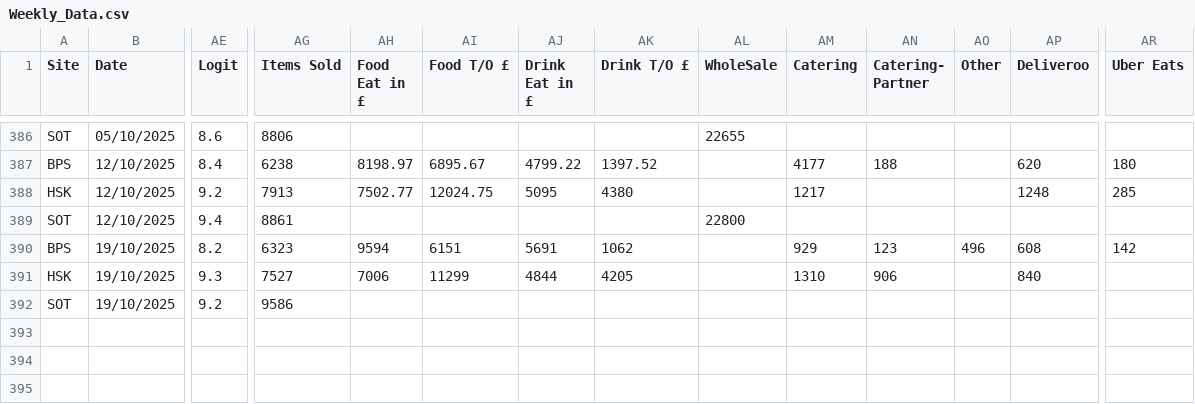
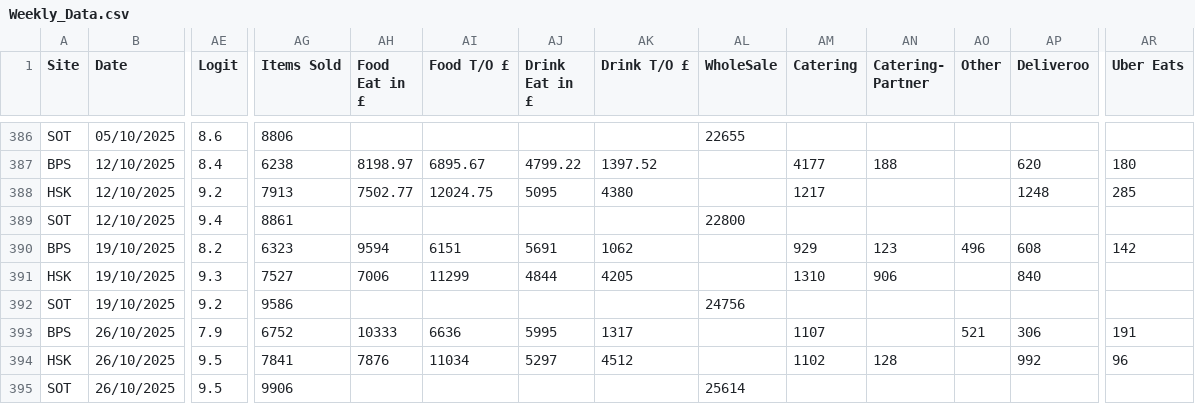
Before and after one commit to Edallsopp/test5, a CSV file: src/data/Weekly_Data.csv, drawn as a sheet; only a part is shown, gaps mark what is left out; rows hold the shown columns only; the diff names each change by its address in the sheet, - before the commit and + after, or states it on an @@ line.

Commit message:
20251026

```diff
--- a/src/data/Weekly_Data.csv
+++ b/src/data/Weekly_Data.csv
-AL392 (WholeSale): (empty)
+AL392 (WholeSale): 24756
+row 393: BPS | 26/10/2025 | 7.9 | 6752 | 10333 | 6636 | 5995 | 1317 |  | 1107 |  | 521 | 306 | 191
+row 394: HSK | 26/10/2025 | 9.5 | 7841 | 7876 | 11034 | 5297 | 4512 |  | 1102 | 128 |  | 992 | 96
+row 395: SOT | 26/10/2025 | 9.5 | 9906 |  |  |  |  | 25614
```
